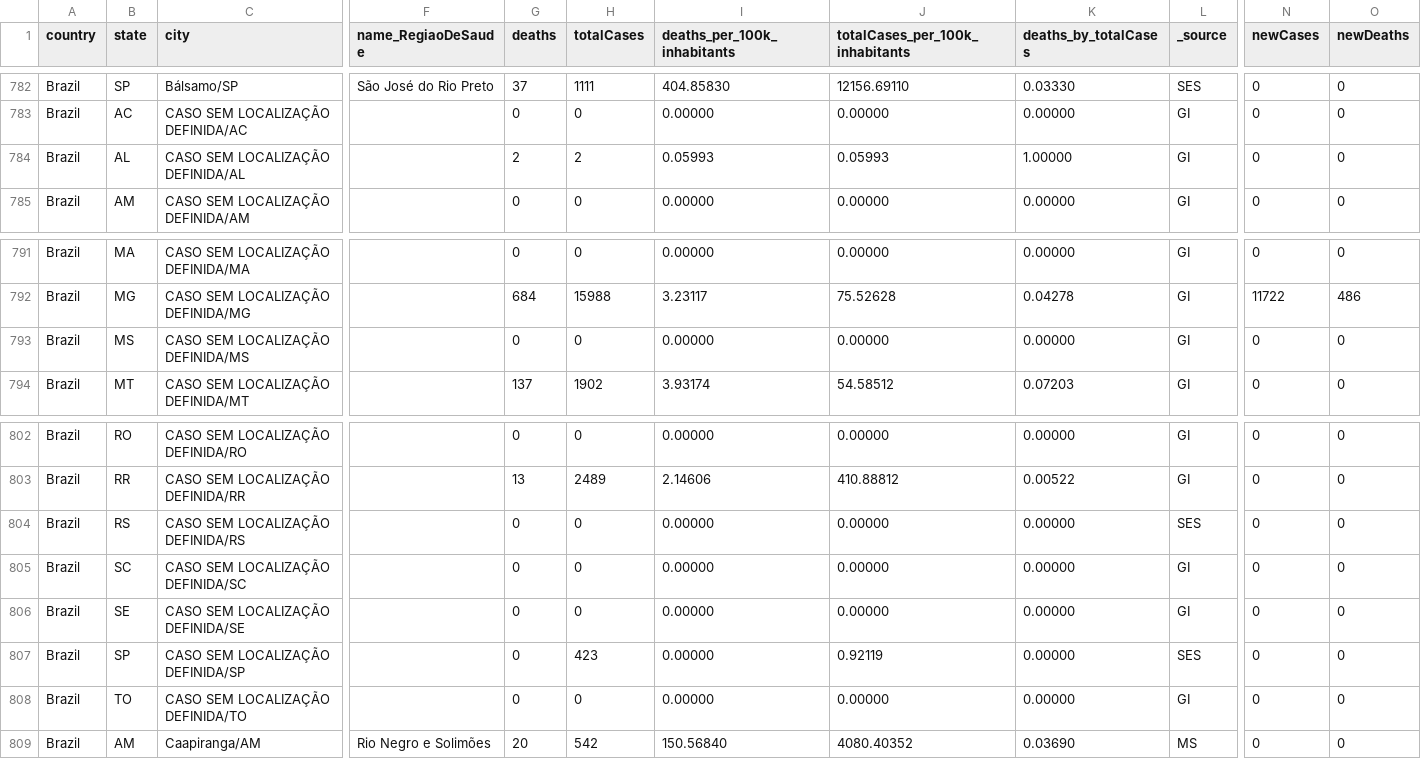
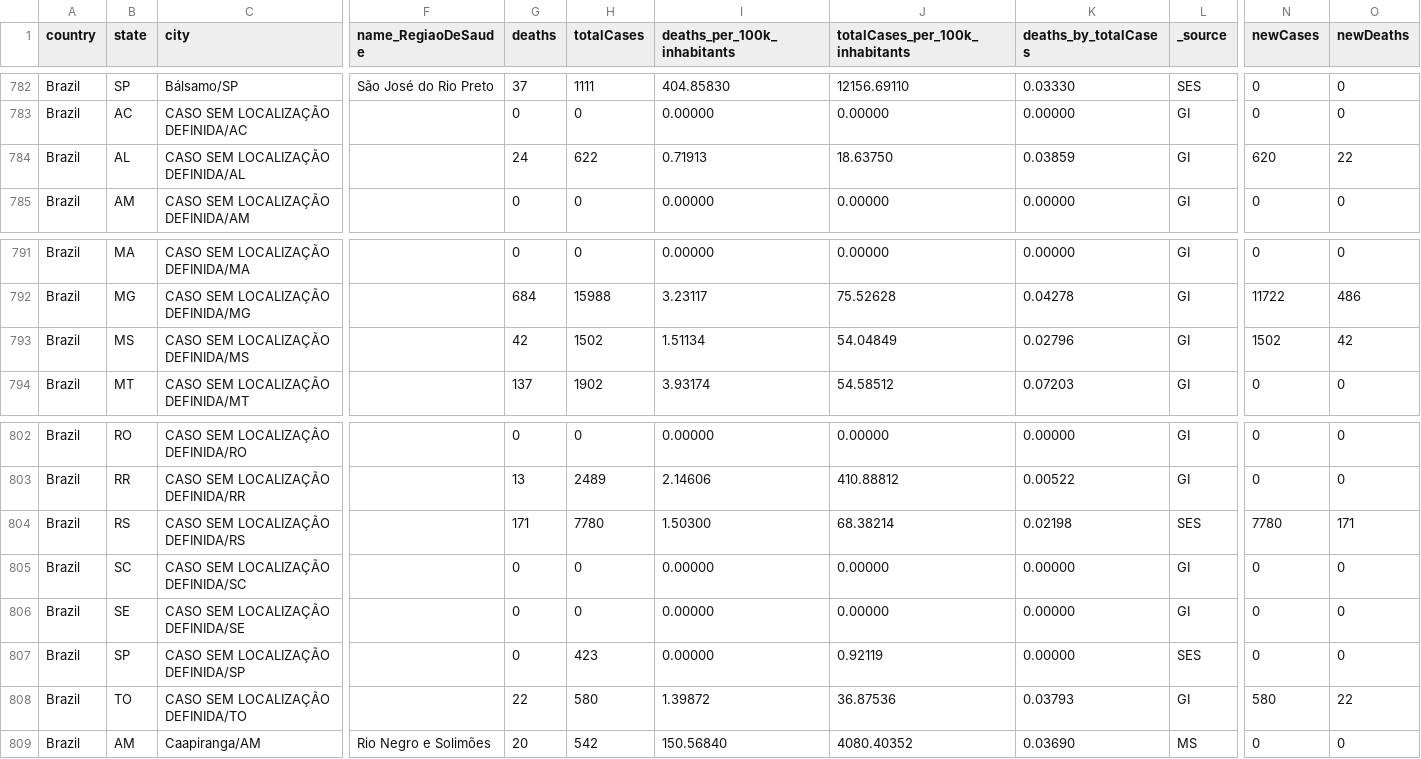
Before and after one commit to wcota/covid19br, a CSV file: cases-brazil-cities.csv, drawn as a sheet; only a part is shown, gaps mark what is left out; the diff names each change by its address in the sheet, - before the commit and + after, or states it on an @@ line.

```diff
--- a/cases-brazil-cities.csv
+++ b/cases-brazil-cities.csv
-G784 (deaths): 2
+G784 (deaths): 24
-H784 (totalCases): 2
+H784 (totalCases): 622
-I784 (deaths_per_100k_inhabitants): 0.05993
+I784 (deaths_per_100k_inhabitants): 0.71913
-J784 (totalCases_per_100k_inhabitants): 0.05993
+J784 (totalCases_per_100k_inhabitants): 18.63750
-K784 (deaths_by_totalCases): 1.00000
+K784 (deaths_by_totalCases): 0.03859
-N784 (newCases): 0
+N784 (newCases): 620
-O784 (newDeaths): 0
+O784 (newDeaths): 22
-G793 (deaths): 0
+G793 (deaths): 42
-H793 (totalCases): 0
+H793 (totalCases): 1502
-I793 (deaths_per_100k_inhabitants): 0.00000
+I793 (deaths_per_100k_inhabitants): 1.51134
-J793 (totalCases_per_100k_inhabitants): 0.00000
+J793 (totalCases_per_100k_inhabitants): 54.04849
-K793 (deaths_by_totalCases): 0.00000
+K793 (deaths_by_totalCases): 0.02796
-N793 (newCases): 0
+N793 (newCases): 1502
-O793 (newDeaths): 0
+O793 (newDeaths): 42
-G804 (deaths): 0
+G804 (deaths): 171
-H804 (totalCases): 0
+H804 (totalCases): 7780
-I804 (deaths_per_100k_inhabitants): 0.00000
+I804 (deaths_per_100k_inhabitants): 1.50300
-J804 (totalCases_per_100k_inhabitants): 0.00000
+J804 (totalCases_per_100k_inhabitants): 68.38214
-K804 (deaths_by_totalCases): 0.00000
+K804 (deaths_by_totalCases): 0.02198
-N804 (newCases): 0
+N804 (newCases): 7780
-O804 (newDeaths): 0
+O804 (newDeaths): 171
-G808 (deaths): 0
+G808 (deaths): 22
-H808 (totalCases): 0
+H808 (totalCases): 580
-I808 (deaths_per_100k_inhabitants): 0.00000
+I808 (deaths_per_100k_inhabitants): 1.39872
-J808 (totalCases_per_100k_inhabitants): 0.00000
+J808 (totalCases_per_100k_inhabitants): 36.87536
-K808 (deaths_by_totalCases): 0.00000
+K808 (deaths_by_totalCases): 0.03793
-N808 (newCases): 0
+N808 (newCases): 580
-O808 (newDeaths): 0
+O808 (newDeaths): 22
```
Also changed, not shown: _tests_meta.csv, cases-brazil-total.csv, 3 other files.
